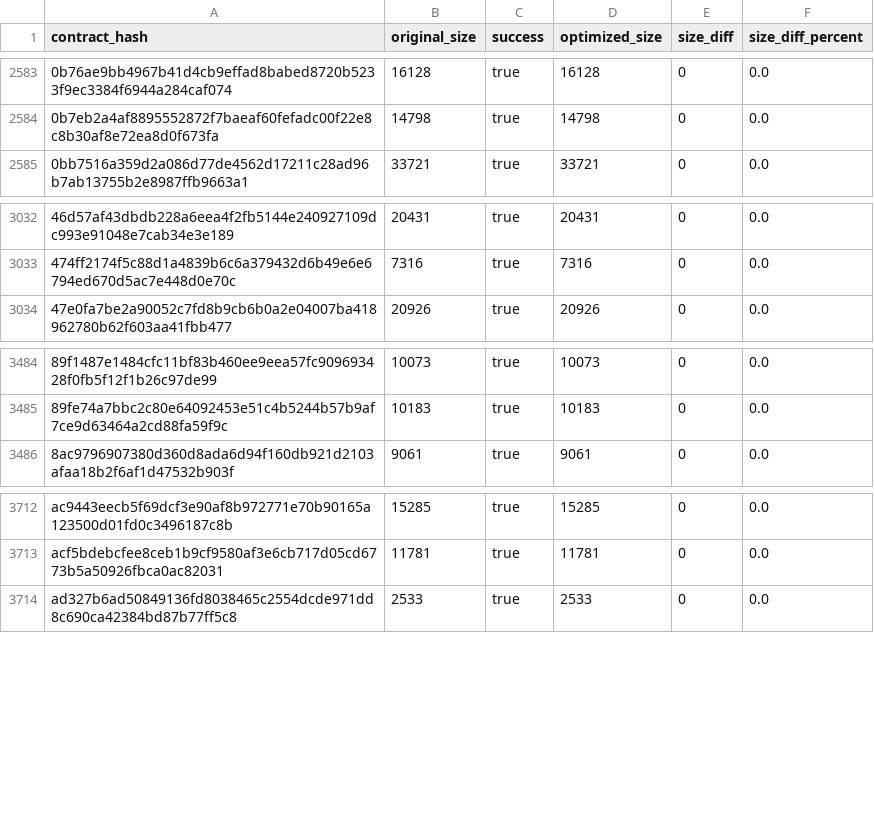
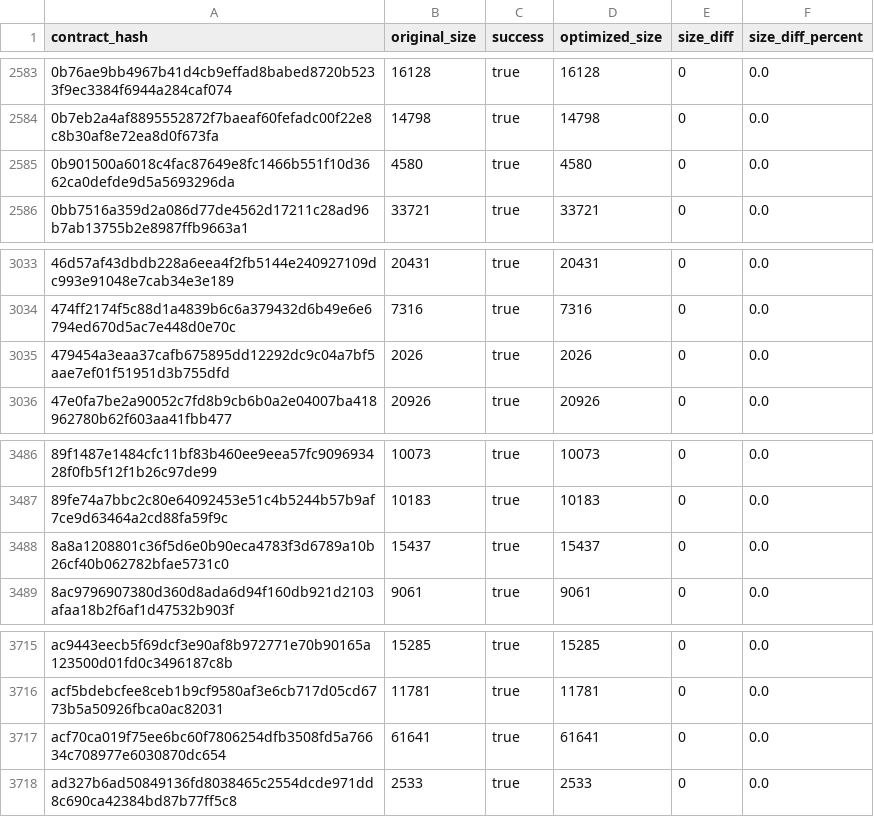
Before and after one commit to drebelsky/contract-wasms, a CSV file: analysis/optimize.csv, drawn as a sheet; only a part is shown, gaps mark what is left out; the diff names each change by its address in the sheet, - before the commit and + after, or states it on an @@ line.

```diff
--- a/analysis/optimize.csv
+++ b/analysis/optimize.csv
+row 2585: 0b901500a6018c4fac87649e8fc1466b551f10d3662ca0defde9d5a5693296da | 4580 | true | 4580 | 0 | 0.0
+row 3035: 479454a3eaa37cafb675895dd12292dc9c04a7bf5aae7ef01f51951d3b755dfd | 2026 | true | 2026 | 0 | 0.0
+row 3488: 8a8a1208801c36f5d6e0b90eca4783f3d6789a10b26cf40b062782bfae5731c0 | 15437 | true | 15437 | 0 | 0.0
+row 3717: acf70ca019f75ee6bc60f7806254dfb3508fd5a76634c708977e6030870dc654 | 61641 | true | 61641 | 0 | 0.0
```
Also changed, not shown: analysis/dupe-sections.csv, analysis/find_constructor_events_results.csv, 42 other files.
